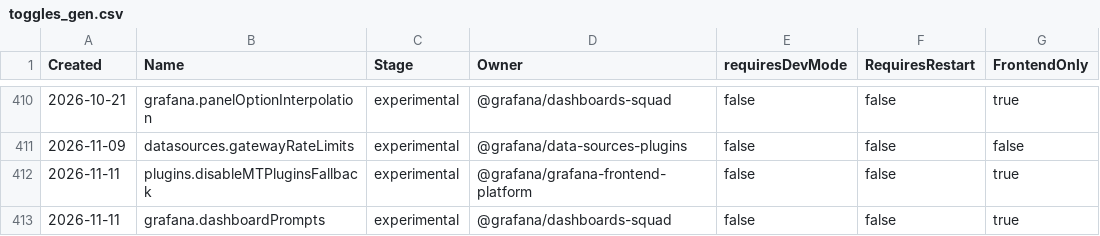
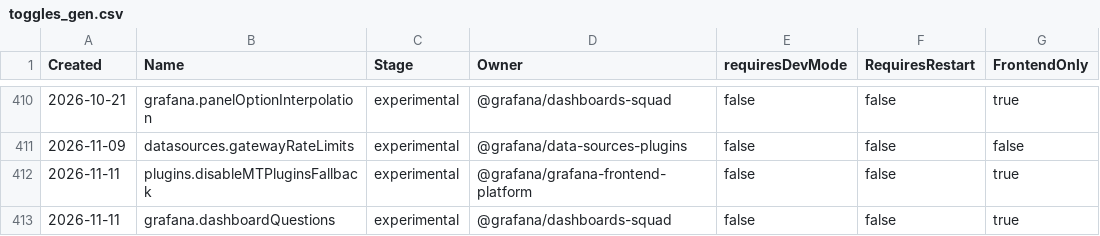
Before and after one commit to Prad-v/grafana, a CSV file: pkg/services/featuremgmt/toggles_gen.csv, drawn as a sheet; only a part is shown, gaps mark what is left out.

```diff
--- a/pkg/services/featuremgmt/toggles_gen.csv
+++ b/pkg/services/featuremgmt/toggles_gen.csv
@@ -412,2 +412,2 @@ Created,Name,Stage,Owner,requiresDevMode,RequiresRestart,FrontendOnly
 2026-11-11,plugins.disableMTPluginsFallback,experimental,@grafana/grafana-frontend-platform,false,false,true
-2026-11-11,grafana.dashboardPrompts,experimental,@grafana/dashboards-squad,false,false,true
+2026-11-11,grafana.dashboardQuestions,experimental,@grafana/dashboards-squad,false,false,true
```
Also changed, not shown: 4 other files.
